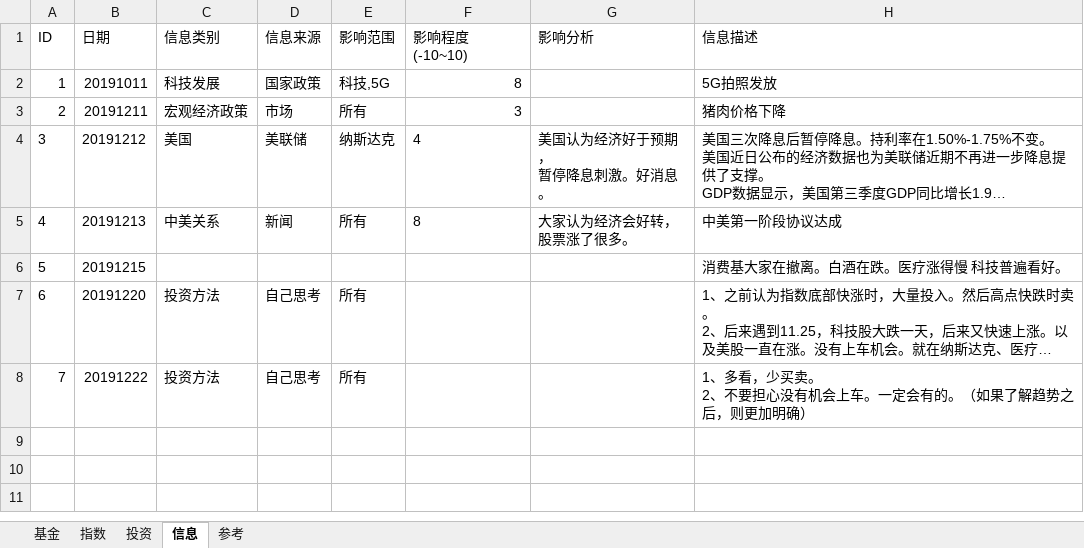
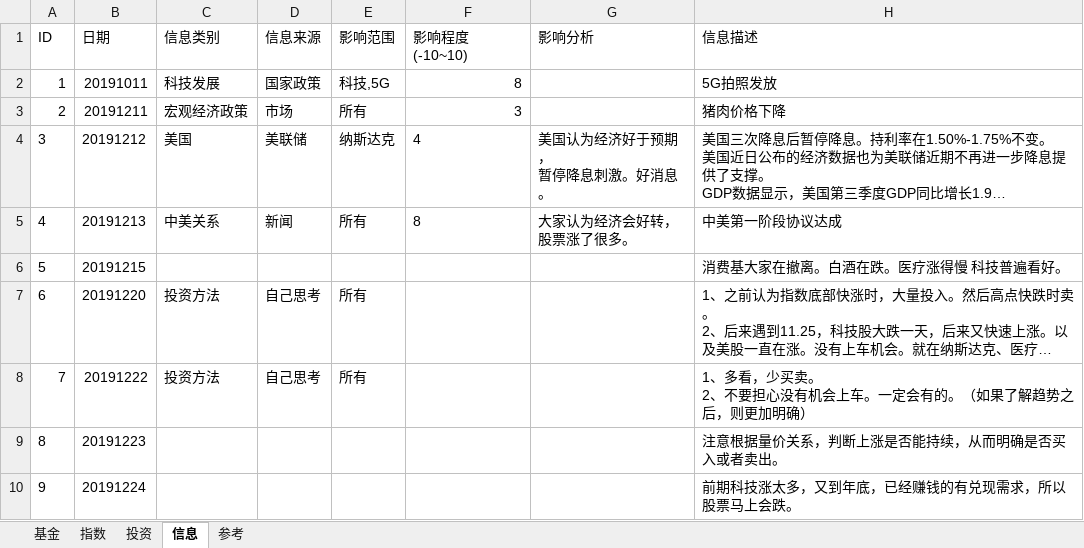
Before and after one commit to sinojelly/FundHelper, an Excel workbook: fund/Jelly_model.xlsx, sheet 信息, drawn as a sheet; long unchanged cells end in …; values as stored, in another font and other column widths than the file's, no borders; the diff names each change by its address in the sheet, - before the commit and + after, or states it on an @@ line.

```diff
--- a/fund/Jelly_model.xlsx (sheet 信息)
+++ b/fund/Jelly_model.xlsx (sheet 信息)
+row 9: 8 | 20191223 |  |  |  |  |  | 注意根据量价关系，判断上涨是否能持续，从而明确是否买入或者卖出。
+row 10: 9 | 20191224 |  |  |  |  |  | 前期科技涨太多，又到年底，已经赚钱的有兑现需求，所以股票马上会跌。
```
Also changed, not shown: sheet 基金, sheet 投资, sheet 指数, sheet 参考, 6 other files.
